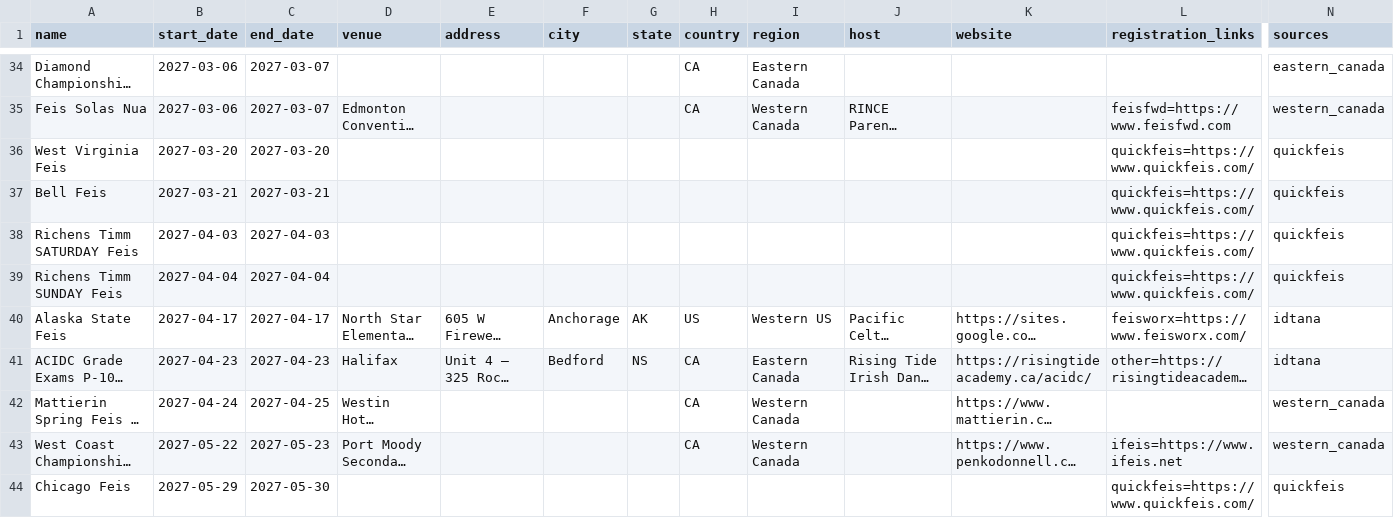
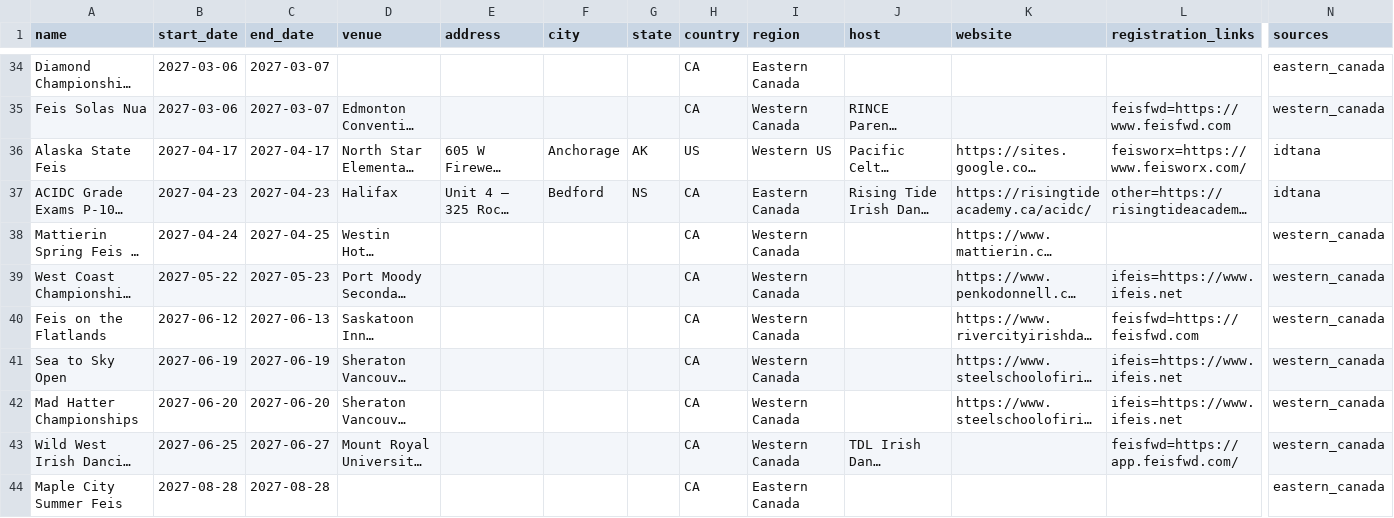
Before and after one commit to SweetCodeLLC/feis-master-list, a CSV file: data/feiseanna.csv, drawn as a sheet; only a part is shown, gaps mark what is left out; the shorter side is filled out with more unchanged rows; long unchanged cells end in …; removed rows and columns are numbered as before the commit, all else as after; rows hold the shown columns only; the diff covers the shown part only; the diff names each change by its address in the sheet, - before the commit and + after, or states it on an @@ line.

```diff
--- a/data/feiseanna.csv
+++ b/data/feiseanna.csv
-row 36: West Virginia Feis | 2027-03-20 | 2027-03-20 |  |  |  |  |  |  |  |  | quickfeis=https://www.quickfeis.com/ | quickfeis
-row 37: Bell Feis | 2027-03-21 | 2027-03-21 |  |  |  |  |  |  |  |  | quickfeis=https://www.quickfeis.com/ | quickfeis
-row 38: Richens Timm SATURDAY Feis | 2027-04-03 | 2027-04-03 |  |  |  |  |  |  |  |  | quickfeis=https://www.quickfeis.com/ | quickfeis
-row 39: Richens Timm SUNDAY Feis | 2027-04-04 | 2027-04-04 |  |  |  |  |  |  |  |  | quickfeis=https://www.quickfeis.com/ | quickfeis
-row 44: Chicago Feis | 2027-05-29 | 2027-05-30 |  |  |  |  |  |  |  |  | quickfeis=https://www.quickfeis.com/ | quickfeis
```
Also changed, not shown: 3 added rows, 8 removed rows and 24 edited cells elsewhere in this file, 2 other files.
